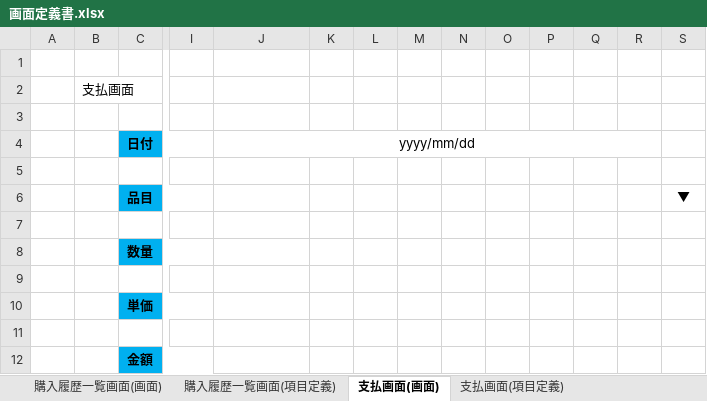
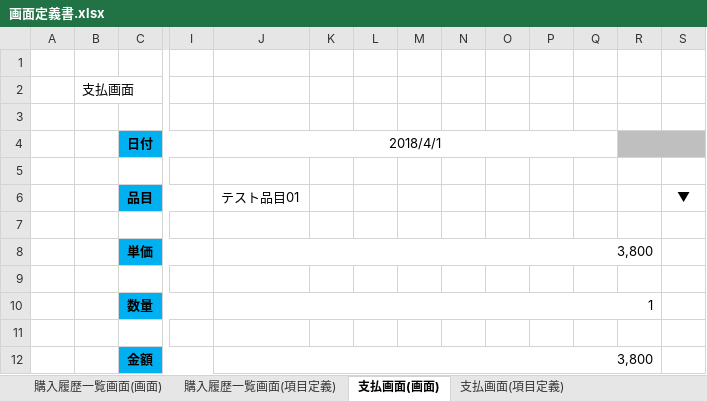
Before and after one commit to koga456/payment-system-server, an Excel workbook: 画面定義書.xlsx, sheet 支払画面(画面), drawn as a sheet; only a part is shown, gaps mark what is left out; values as stored, in another font and other column widths than the file's, no borders; removed rows and columns are numbered as before the commit, all else as after; rows hold the shown columns only; the diff names each change by its address in the sheet, - before the commit and + after, or states it on an @@ line.

```diff
--- a/画面定義書.xlsx (sheet 支払画面(画面))
+++ b/画面定義書.xlsx (sheet 支払画面(画面))
-J4: yyyy/mm/dd
+J4: 2018/4/1
-J4:R4 merged
+J4:Q4 merged
-R4:S4 fill: none
+R4:S4 fill: #BFBFBF
+R4:S4 merged
-J6 (2018/4/1): (empty)
+J6 (2018/4/1): テスト品目01
-row 8:  |  | 数量
+row 8:  |  | 単価 |  | 3,800
-row 10:  |  | 単価
+row 10:  |  | 数量 |  | 1
-J12 (2018/4/1): (empty)
+J12 (2018/4/1): 3,800
+J12:R12 merged
```
Also changed, not shown: sheet 購入履歴一覧画面(画面), sheet 購入履歴一覧画面(項目定義), sheet 支払画面(項目定義), formulas that keep their value.
